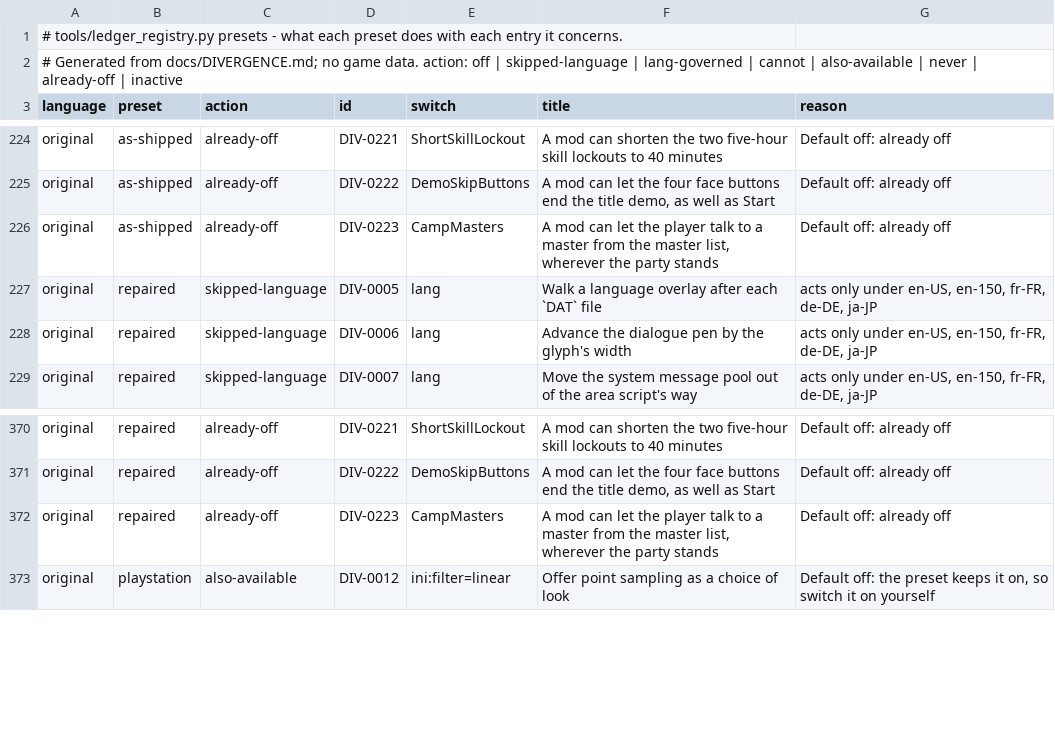
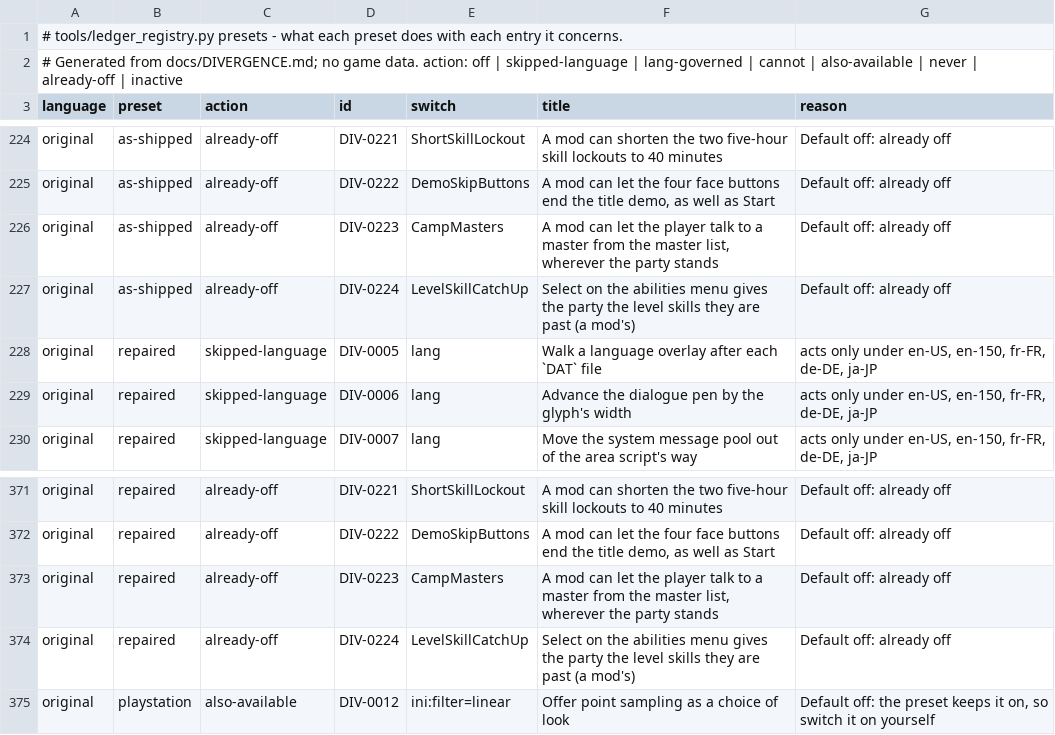
Before and after one commit to kerokline/BreathOfFire3PCPort, a TSV file: tools/launcher_host/presets_original.tsv, drawn as a sheet; only a part is shown, gaps mark what is left out; the diff names each change by its address in the sheet, - before the commit and + after, or states it on an @@ line.

```diff
--- a/tools/launcher_host/presets_original.tsv
+++ b/tools/launcher_host/presets_original.tsv
+row 227: original | as-shipped | already-off | DIV-0224 | LevelSkillCatchUp | Select on the abilities menu gives the party the level skills they are past (a mod's) | Default off: already off
+row 374: original | repaired | already-off | DIV-0224 | LevelSkillCatchUp | Select on the abilities menu gives the party the level skills they are past (a mod's) | Default off: already off
```
Also changed, not shown: analysis/ledger_switches.tsv, tools/launcher_host/presets_en-US.tsv, 6 other files.
